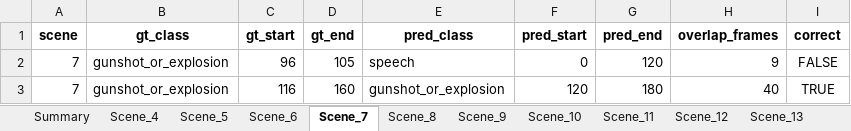
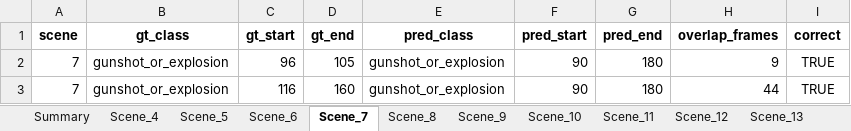
Before and after one commit to ghiffaryr/multimodal-surveillance-iseql, an Excel workbook: data/analysis_panns/sound_class_eval_panns_w2_5s_h1_25s.xlsx, sheet Scene_7, drawn as a sheet; values as stored, in another font and other column widths than the file's, no borders; the diff names each change by its address in the sheet, - before the commit and + after, or states it on an @@ line.

```diff
--- a/data/analysis_panns/sound_class_eval_panns_w2_5s_h1_25s.xlsx (sheet Scene_7)
+++ b/data/analysis_panns/sound_class_eval_panns_w2_5s_h1_25s.xlsx (sheet Scene_7)
-E2 (pred_class): speech
+E2 (pred_class): gunshot_or_explosion
-F2 (pred_start): 0
+F2 (pred_start): 90
-G2 (pred_end): 120
+G2 (pred_end): 180
-I2 (correct): FALSE
+I2 (correct): TRUE
-F3 (pred_start): 120
+F3 (pred_start): 90
-H3 (overlap_frames): 40
+H3 (overlap_frames): 44
```
Also changed, not shown: sheet Summary, sheet Scene_4, sheet Scene_6, sheet Scene_5, sheet Scene_9, sheet Scene_15, 1 more sheet, data/analysis_panns/sound_class_eval_panns_w1_0s_h0_5s.xlsx, data/analysis_panns/sound_class_eval_panns_w1_0s_h1_0s.xlsx, 40 other files.
